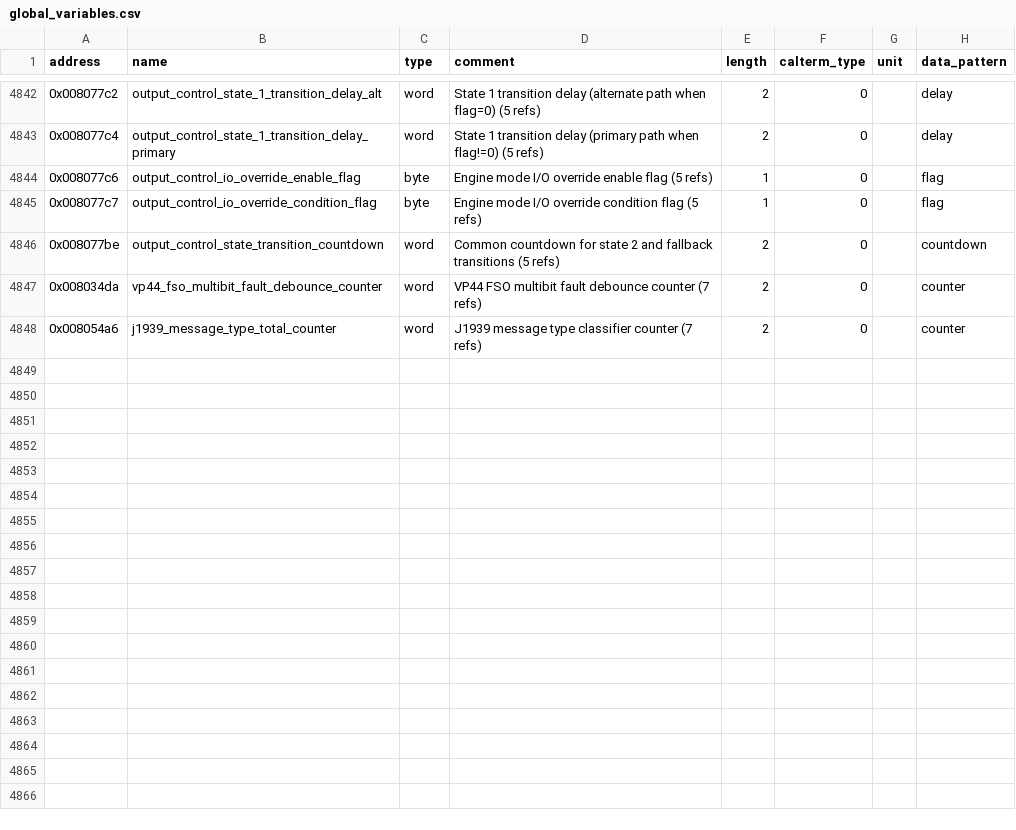
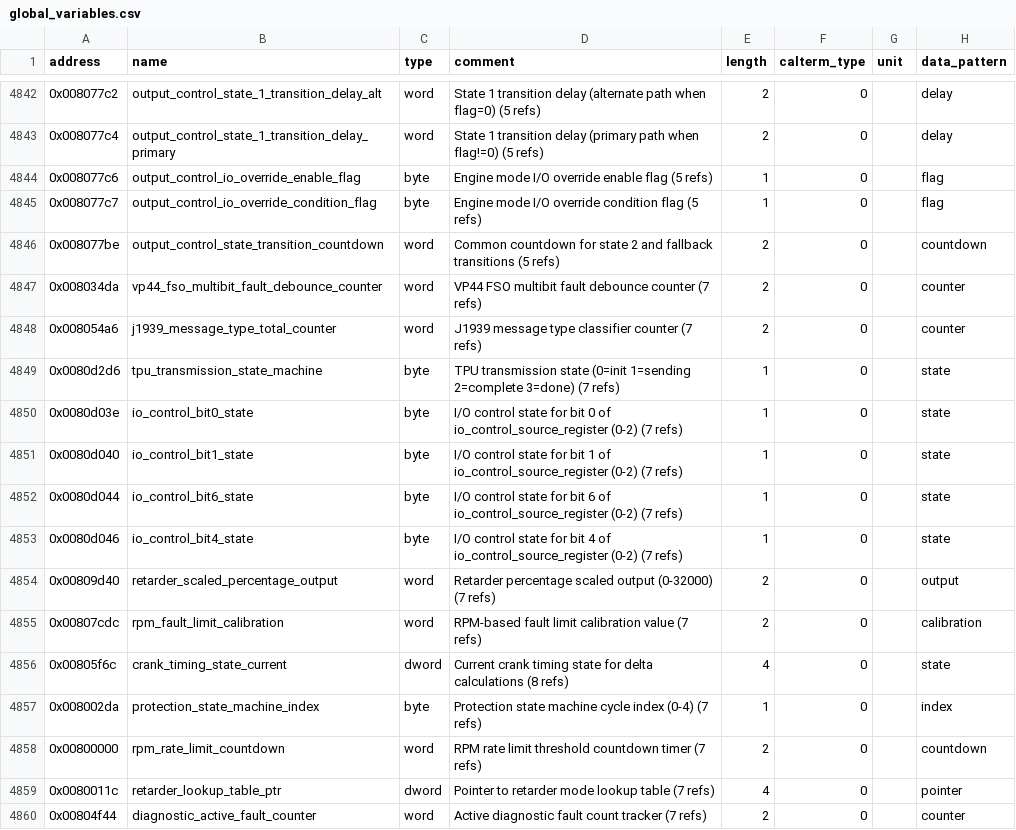
Before and after one commit to jlaustill/J90280.05.analysis, a CSV file: ghidra/CM550.rep/global_variables.csv, drawn as a sheet; only a part is shown, gaps mark what is left out.

```diff
--- a/ghidra/CM550.rep/global_variables.csv
+++ b/ghidra/CM550.rep/global_variables.csv
@@ -4848 +4848,13 @@ address,name,type,comment,length,calterm_type,unit,data_pattern
 0x008054a6,j1939_message_type_total_counter,word,J1939 message type classifier counter (7 refs),2,0,,counter
+0x0080d2d6,tpu_transmission_state_machine,byte,TPU transmission state (0=init 1=sending 2=complete 3=done) (7 refs),1,0,,state
+0x0080d03e,io_control_bit0_state,byte,I/O control state for bit 0 of io_control_source_register (0-2) (7 refs),1,0,,state
+0x0080d040,io_control_bit1_state,byte,I/O control state for bit 1 of io_control_source_register (0-2) (7 refs),1,0,,state
+0x0080d044,io_control_bit6_state,byte,I/O control state for bit 6 of io_control_source_register (0-2) (7 refs),1,0,,state
+0x0080d046,io_control_bit4_state,byte,I/O control state for bit 4 of io_control_source_register (0-2) (7 refs),1,0,,state
+0x00809d40,retarder_scaled_percentage_output,word,Retarder percentage scaled output (0-32000) (7 refs),2,0,,output
+0x00807cdc,rpm_fault_limit_calibration,word,RPM-based fault limit calibration value (7 refs),2,0,,calibration
+0x00805f6c,crank_timing_state_current,dword,Current crank timing state for delta calculations (8 refs),4,0,,state
+0x008002da,protection_state_machine_index,byte,Protection state machine cycle index (0-4) (7 refs),1,0,,index
+0x00800000,rpm_rate_limit_countdown,word,RPM rate limit threshold countdown timer (7 refs),2,0,,countdown
+0x0080011c,retarder_lookup_table_ptr,dword,Pointer to retarder mode lookup table (7 refs),4,0,,pointer
+0x00804f44,diagnostic_active_fault_counter,word,Active diagnostic fault count tracker (7 refs),2,0,,counter
```
Also changed, not shown: 2 other files.
